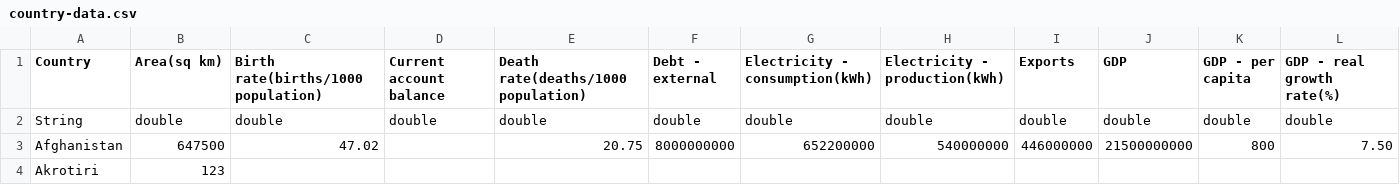
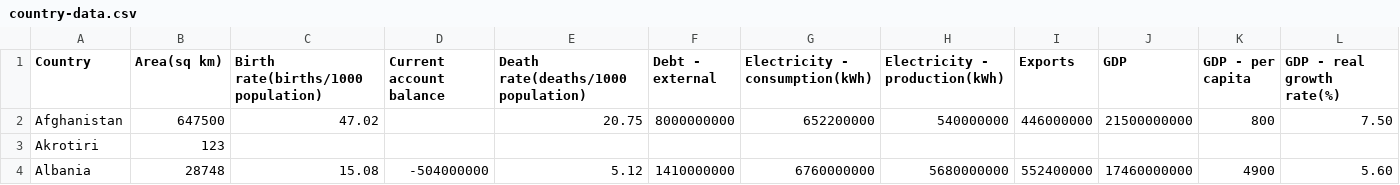
Before and after one commit to satorabi/presentation_demo, a CSV file: country-data.csv, drawn as a sheet; only a part is shown; the shorter side is filled out with more unchanged rows; rows hold the shown columns only; the diff names each change by its address in the sheet, - before the commit and + after, or states it on an @@ line.

Commit message:
Add files via upload

```diff
--- a/country-data.csv
+++ b/country-data.csv
-row 2: String | double | double | double | double | double | double | double | double | double | double | double
```
